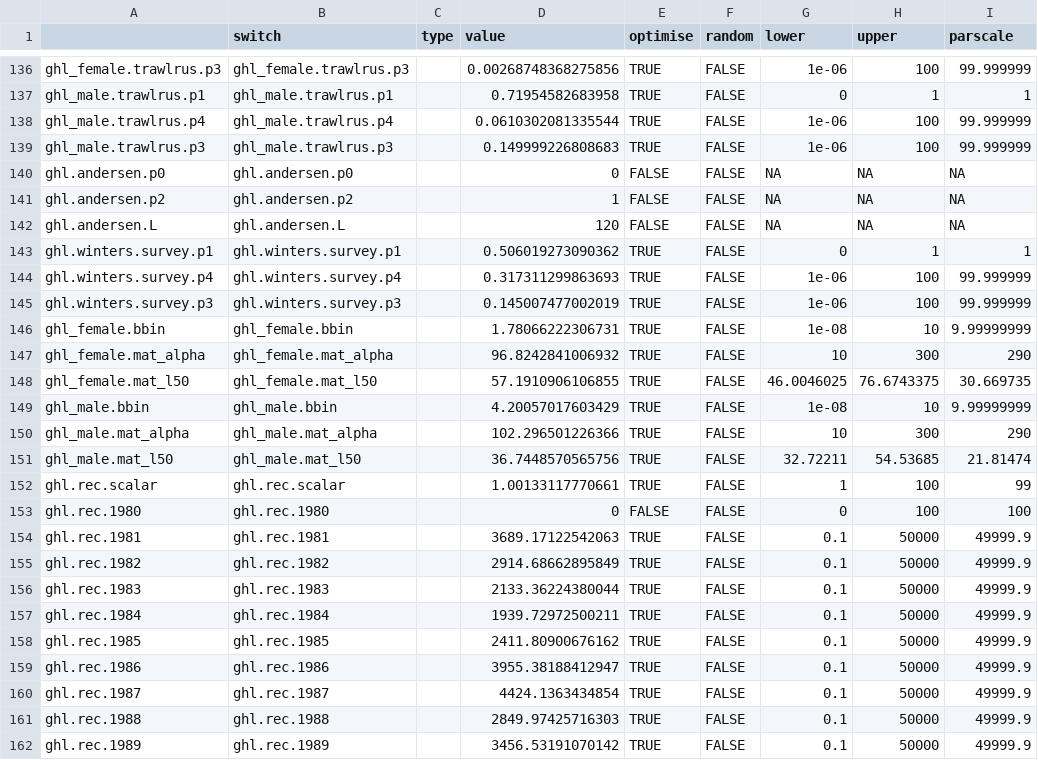
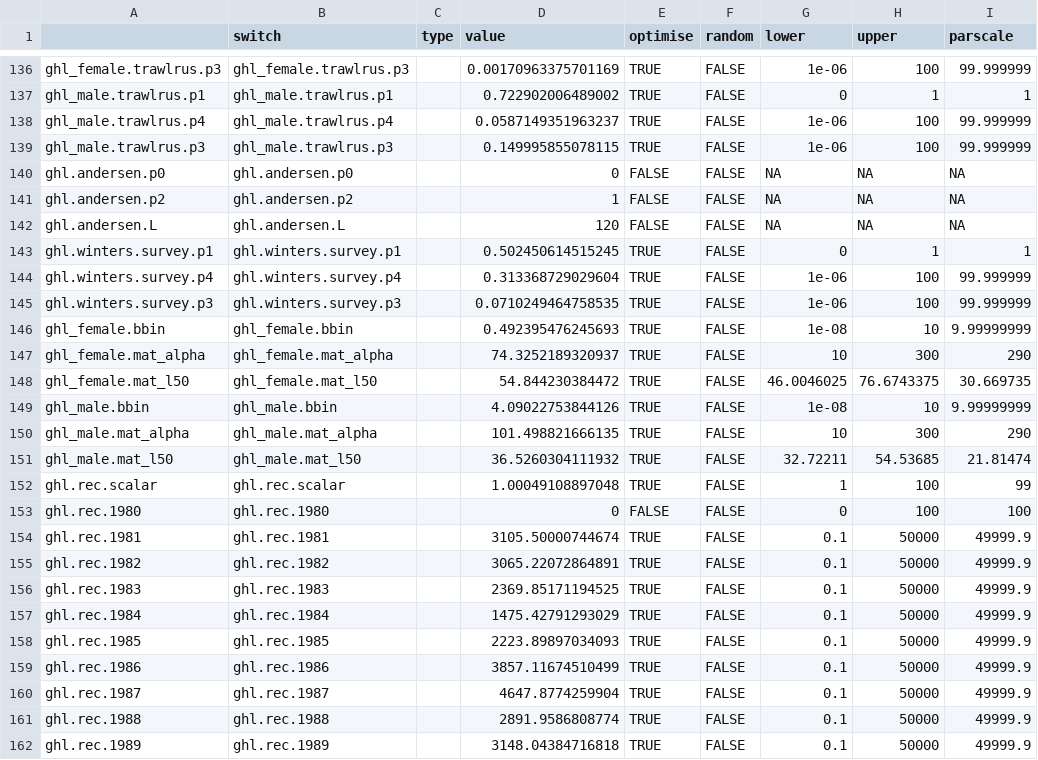
Before and after one commit to DeepWaterIMR/ghl-gadget3, a CSV file: data/Optimized TMB parameters.csv, drawn as a sheet; only a part is shown, gaps mark what is left out; the diff covers the shown part only.

```diff
--- a/data/Optimized TMB parameters.csv
+++ b/data/Optimized TMB parameters.csv
@@ -136,5 +136,5 @@
-"ghl_female.trawlrus.p3","ghl_female.trawlrus.p3","",0.00268748368275856,TRUE,FALSE,1e-06,100,99.999999
-"ghl_male.trawlrus.p1","ghl_male.trawlrus.p1","",0.71954582683958,TRUE,FALSE,0,1,1
-"ghl_male.trawlrus.p4","ghl_male.trawlrus.p4","",0.0610302081335544,TRUE,FALSE,1e-06,100,99.999999
-"ghl_male.trawlrus.p3","ghl_male.trawlrus.p3","",0.149999226808683,TRUE,FALSE,1e-06,100,99.999999
+"ghl_female.trawlrus.p3","ghl_female.trawlrus.p3","",0.00170963375701169,TRUE,FALSE,1e-06,100,99.999999
+"ghl_male.trawlrus.p1","ghl_male.trawlrus.p1","",0.722902006489002,TRUE,FALSE,0,1,1
+"ghl_male.trawlrus.p4","ghl_male.trawlrus.p4","",0.0587149351963237,TRUE,FALSE,1e-06,100,99.999999
+"ghl_male.trawlrus.p3","ghl_male.trawlrus.p3","",0.149995855078115,TRUE,FALSE,1e-06,100,99.999999
 "ghl.andersen.p0","ghl.andersen.p0","",0,FALSE,FALSE,NA,NA,NA
@@ -142,21 +142,21 @@
 "ghl.andersen.L","ghl.andersen.L","",120,FALSE,FALSE,NA,NA,NA
-"ghl.winters.survey.p1","ghl.winters.survey.p1","",0.506019273090362,TRUE,FALSE,0,1,1
-"ghl.winters.survey.p4","ghl.winters.survey.p4","",0.317311299863693,TRUE,FALSE,1e-06,100,99.999999
-"ghl.winters.survey.p3","ghl.winters.survey.p3","",0.145007477002019,TRUE,FALSE,1e-06,100,99.999999
-"ghl_female.bbin","ghl_female.bbin","",1.78066222306731,TRUE,FALSE,1e-08,10,9.99999999
-"ghl_female.mat_alpha","ghl_female.mat_alpha","",96.8242841006932,TRUE,FALSE,10,300,290
-"ghl_female.mat_l50","ghl_female.mat_l50","",57.1910906106855,TRUE,FALSE,46.0046025,76.6743375,30.669735
-"ghl_male.bbin","ghl_male.bbin","",4.20057017603429,TRUE,FALSE,1e-08,10,9.99999999
-"ghl_male.mat_alpha","ghl_male.mat_alpha","",102.296501226366,TRUE,FALSE,10,300,290
-"ghl_male.mat_l50","ghl_male.mat_l50","",36.7448570565756,TRUE,FALSE,32.72211,54.53685,21.81474
-"ghl.rec.scalar","ghl.rec.scalar","",1.00133117770661,TRUE,FALSE,1,100,99
+"ghl.winters.survey.p1","ghl.winters.survey.p1","",0.502450614515245,TRUE,FALSE,0,1,1
+"ghl.winters.survey.p4","ghl.winters.survey.p4","",0.313368729029604,TRUE,FALSE,1e-06,100,99.999999
+"ghl.winters.survey.p3","ghl.winters.survey.p3","",0.0710249464758535,TRUE,FALSE,1e-06,100,99.999999
+"ghl_female.bbin","ghl_female.bbin","",0.492395476245693,TRUE,FALSE,1e-08,10,9.99999999
+"ghl_female.mat_alpha","ghl_female.mat_alpha","",74.3252189320937,TRUE,FALSE,10,300,290
+"ghl_female.mat_l50","ghl_female.mat_l50","",54.844230384472,TRUE,FALSE,46.0046025,76.6743375,30.669735
+"ghl_male.bbin","ghl_male.bbin","",4.09022753844126,TRUE,FALSE,1e-08,10,9.99999999
+"ghl_male.mat_alpha","ghl_male.mat_alpha","",101.498821666135,TRUE,FALSE,10,300,290
+"ghl_male.mat_l50","ghl_male.mat_l50","",36.5260304111932,TRUE,FALSE,32.72211,54.53685,21.81474
+"ghl.rec.scalar","ghl.rec.scalar","",1.00049108897048,TRUE,FALSE,1,100,99
 "ghl.rec.1980","ghl.rec.1980","",0,FALSE,FALSE,0,100,100
-"ghl.rec.1981","ghl.rec.1981","",3689.17122542063,TRUE,FALSE,0.1,50000,49999.9
-"ghl.rec.1982","ghl.rec.1982","",2914.68662895849,TRUE,FALSE,0.1,50000,49999.9
-"ghl.rec.1983","ghl.rec.1983","",2133.36224380044,TRUE,FALSE,0.1,50000,49999.9
-"ghl.rec.1984","ghl.rec.1984","",1939.72972500211,TRUE,FALSE,0.1,50000,49999.9
-"ghl.rec.1985","ghl.rec.1985","",2411.80900676162,TRUE,FALSE,0.1,50000,49999.9
-"ghl.rec.1986","ghl.rec.1986","",3955.38188412947,TRUE,FALSE,0.1,50000,49999.9
-"ghl.rec.1987","ghl.rec.1987","",4424.1363434854,TRUE,FALSE,0.1,50000,49999.9
-"ghl.rec.1988","ghl.rec.1988","",2849.97425716303,TRUE,FALSE,0.1,50000,49999.9
-"ghl.rec.1989","ghl.rec.1989","",3456.53191070142,TRUE,FALSE,0.1,50000,49999.9
+"ghl.rec.1981","ghl.rec.1981","",3105.50000744674,TRUE,FALSE,0.1,50000,49999.9
+"ghl.rec.1982","ghl.rec.1982","",3065.22072864891,TRUE,FALSE,0.1,50000,49999.9
+"ghl.rec.1983","ghl.rec.1983","",2369.85171194525,TRUE,FALSE,0.1,50000,49999.9
+"ghl.rec.1984","ghl.rec.1984","",1475.42791293029,TRUE,FALSE,0.1,50000,49999.9
+"ghl.rec.1985","ghl.rec.1985","",2223.89897034093,TRUE,FALSE,0.1,50000,49999.9
+"ghl.rec.1986","ghl.rec.1986","",3857.11674510499,TRUE,FALSE,0.1,50000,49999.9
+"ghl.rec.1987","ghl.rec.1987","",4647.8774259904,TRUE,FALSE,0.1,50000,49999.9
+"ghl.rec.1988","ghl.rec.1988","",2891.9586808774,TRUE,FALSE,0.1,50000,49999.9
+"ghl.rec.1989","ghl.rec.1989","",3148.04384716818,TRUE,FALSE,0.1,50000,49999.9
```
Also changed, not shown: 63 edited cells elsewhere in this file, data/Initial ldist data.csv, 1 other file.
